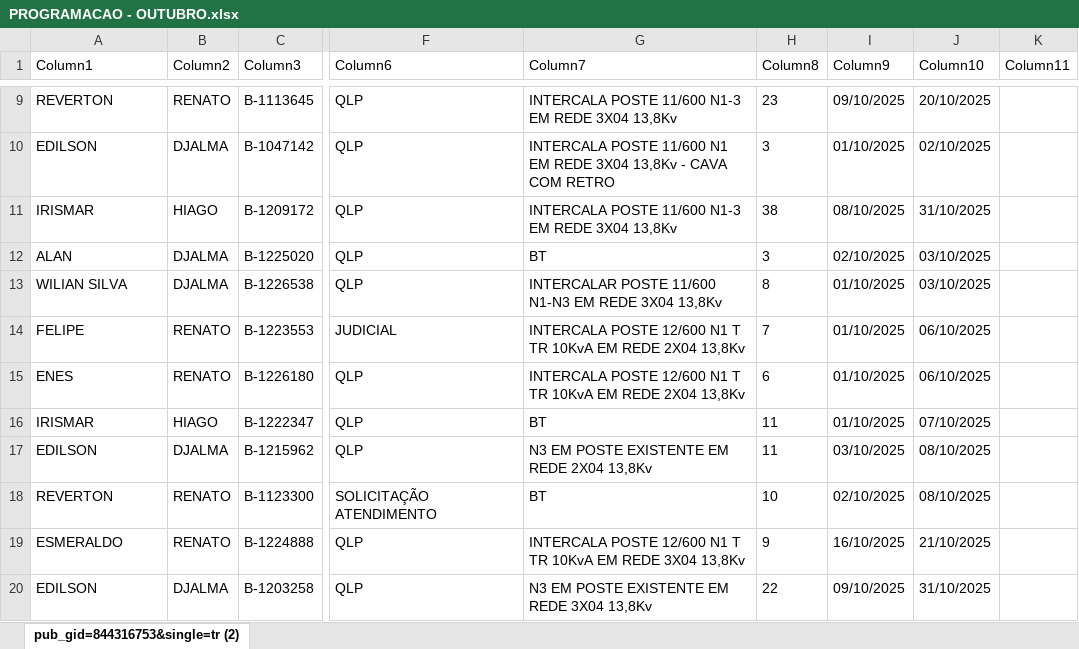
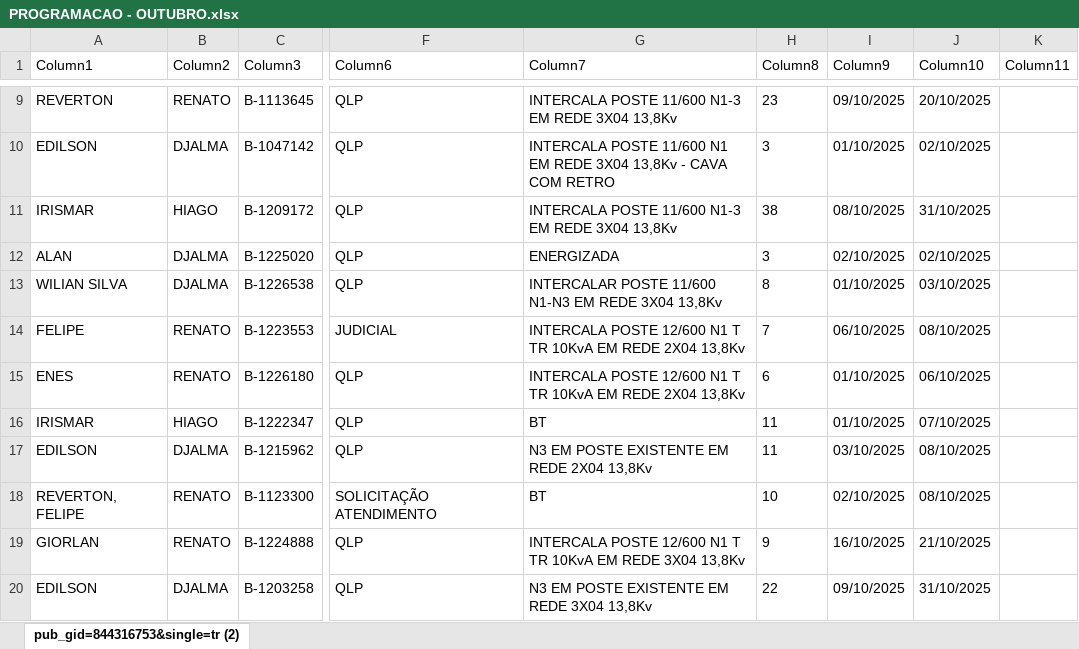
Before and after one commit to joaovctdev/ProgramacaoNortetech, an Excel workbook: PROGRAMACAO - OUTUBRO.xlsx, sheet pub_gid=844316753&single=tr (2), drawn as a sheet; only a part is shown, gaps mark what is left out; values as stored, in another font and other column widths than the file's, no borders; table styles not drawn; the diff covers the shown part only; the diff names each change by its address in the sheet, - before the commit and + after, or states it on an @@ line.

```diff
--- a/PROGRAMACAO - OUTUBRO.xlsx (sheet pub_gid=844316753&single=tr (2))
+++ b/PROGRAMACAO - OUTUBRO.xlsx (sheet pub_gid=844316753&single=tr (2))
-G12 (Column7): BT
+G12 (Column7): ENERGIZADA
-J12 (Column10): 03/10/2025
+J12 (Column10): 02/10/2025
-I14 (Column9): 01/10/2025
+I14 (Column9): 06/10/2025
-J14 (Column10): 06/10/2025
+J14 (Column10): 08/10/2025
-A18 (Column1): REVERTON
+A18 (Column1): REVERTON, FELIPE
-A19 (Column1): ESMERALDO
+A19 (Column1): GIORLAN
```
Also changed, not shown: 4 added rows and 10 edited cells elsewhere in this sheet, 1 other file.
